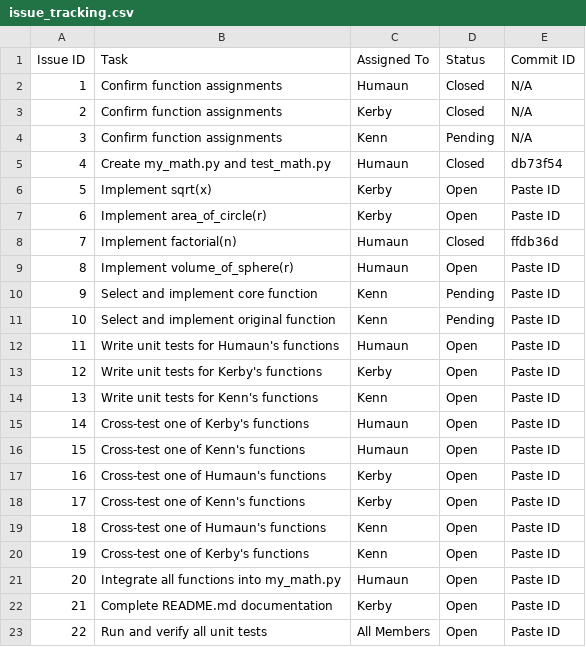
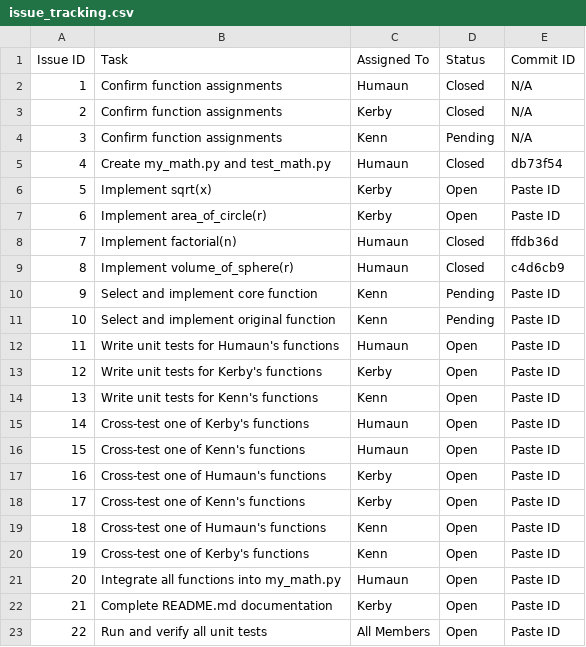
Before and after one commit to josephkerby37-cloud/ET574-H-PRII-Grp3, a CSV file: issue_tracking.csv, drawn as a sheet.

Commit message:
Issue Tracker : Task 8 Closed

```diff
--- a/issue_tracking.csv
+++ b/issue_tracking.csv
@@ -8,3 +8,3 @@ Issue ID,Task,Assigned To,Status,Commit ID
 7,Implement factorial(n),Humaun,Closed,ffdb36d
-8,Implement volume_of_sphere(r),Humaun,Open,Paste ID
+8,Implement volume_of_sphere(r),Humaun,Closed,c4d6cb9
 9,Select and implement core function,Kenn,Pending,Paste ID
```
